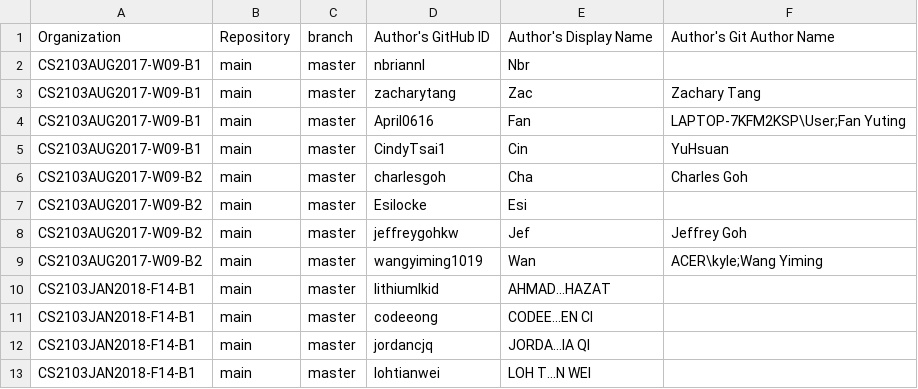
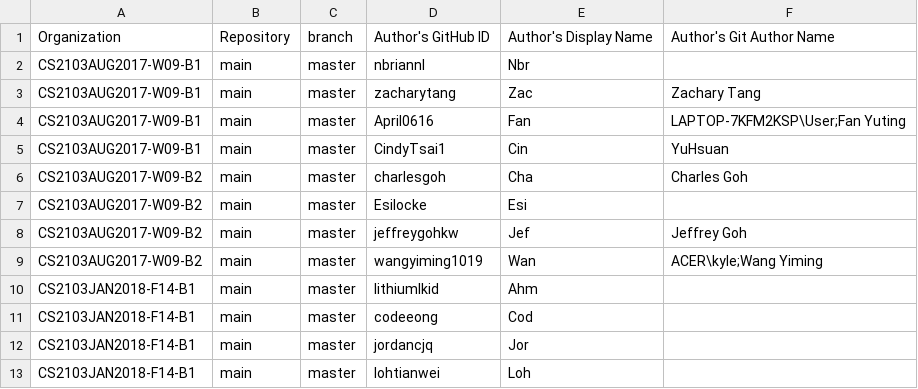
Before and after one commit to reposense/RepoSense, a CSV file: sample.csv, drawn as a sheet.

```diff
--- a/sample.csv
+++ b/sample.csv
@@ -9,5 +9,5 @@ CS2103AUG2017-W09-B2,main,master,jeffreygohkw,Jef,Jeffrey Goh
 CS2103AUG2017-W09-B2,main,master,wangyiming1019,Wan,ACER\kyle;Wang Yiming
-CS2103JAN2018-F14-B1,main,master,lithiumlkid,AHMAD...HAZAT,
-CS2103JAN2018-F14-B1,main,master,codeeong,CODEE...EN CI,
-CS2103JAN2018-F14-B1,main,master,jordancjq,JORDA...IA QI,
-CS2103JAN2018-F14-B1,main,master,lohtianwei,LOH T...N WEI,
+CS2103JAN2018-F14-B1,main,master,lithiumlkid,Ahm,
+CS2103JAN2018-F14-B1,main,master,codeeong,Cod,
+CS2103JAN2018-F14-B1,main,master,jordancjq,Jor,
+CS2103JAN2018-F14-B1,main,master,lohtianwei,Loh,
```
Also changed, not shown: 3 other files.
